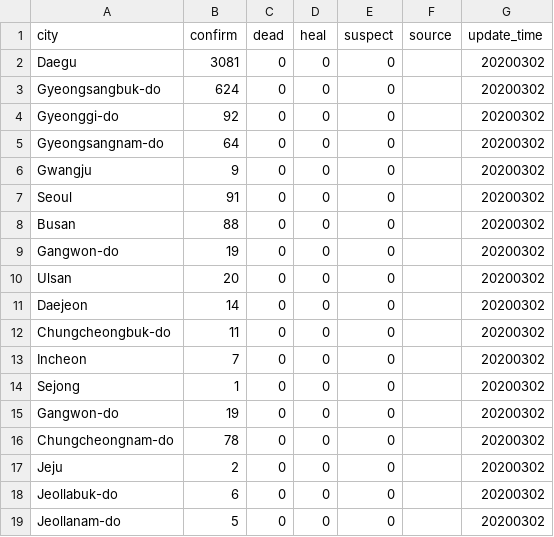
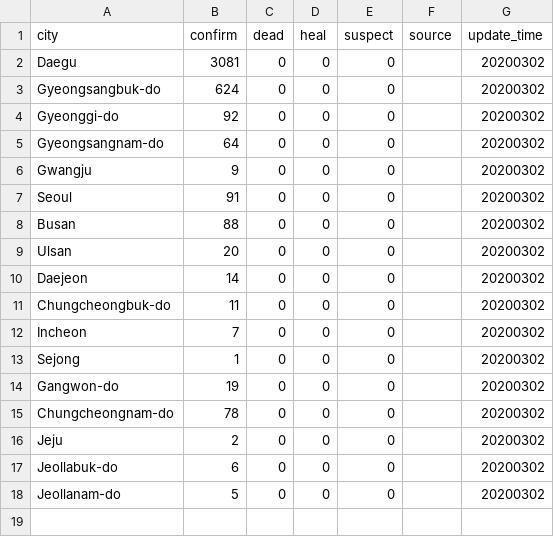
Before and after one commit to hyperion-hyn/COVID-2019-DATA, a CSV file: total/covid-2019-data-city-kor.csv, drawn as a sheet; the diff names each change by its address in the sheet, - before the commit and + after, or states it on an @@ line.

Commit message:
Updated the total no. of confirmed cases in Kor. on 2nd March

```diff
--- a/total/covid-2019-data-city-kor.csv
+++ b/total/covid-2019-data-city-kor.csv
-row 9: Gangwon-do | 19 | 0 | 0 | 0 |  | 20200302
```
